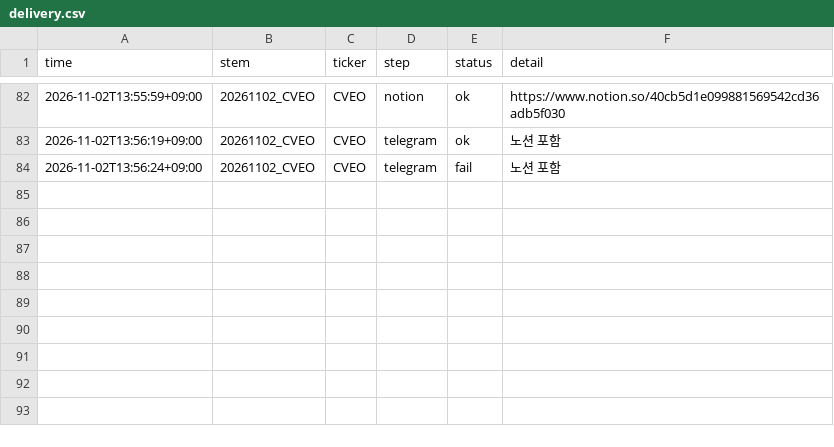
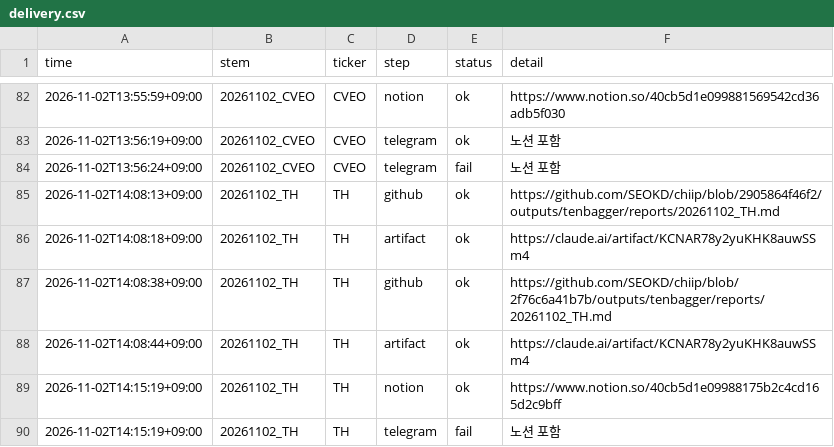
Before and after one commit to SEOKD/chiip, a CSV file: outputs/tenbagger/reports/delivery.csv, drawn as a sheet; only a part is shown, gaps mark what is left out; the diff names each change by its address in the sheet, - before the commit and + after, or states it on an @@ line.

```diff
--- a/outputs/tenbagger/reports/delivery.csv
+++ b/outputs/tenbagger/reports/delivery.csv
+row 85: 2026-11-02T14:08:13+09:00 | 20261102_TH | TH | github | ok | https://github.com/SEOKD/chiip/blob/2905864f46f2/outputs/tenbagger/reports/20261102_TH.md
+row 86: 2026-11-02T14:08:18+09:00 | 20261102_TH | TH | artifact | ok | https://claude.ai/artifact/KCNAR78y2yuKHK8auwSSm4
+row 87: 2026-11-02T14:08:38+09:00 | 20261102_TH | TH | github | ok | https://github.com/SEOKD/chiip/blob/2f76c6a41b7b/outputs/tenbagger/reports/20261102_TH.md
+row 88: 2026-11-02T14:08:44+09:00 | 20261102_TH | TH | artifact | ok | https://claude.ai/artifact/KCNAR78y2yuKHK8auwSSm4
+row 89: 2026-11-02T14:15:19+09:00 | 20261102_TH | TH | notion | ok | https://www.notion.so/40cb5d1e09988175b2c4cd165d2c9bff
+row 90: 2026-11-02T14:15:19+09:00 | 20261102_TH | TH | telegram | fail | 노션 포함
```
Also changed, not shown: outputs/tenbagger/reports/log.csv, outputs/tenbagger/reports/notion_log.csv, 24 other files.
